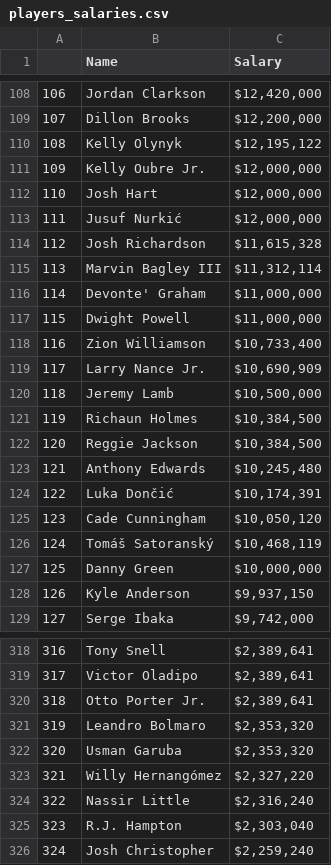
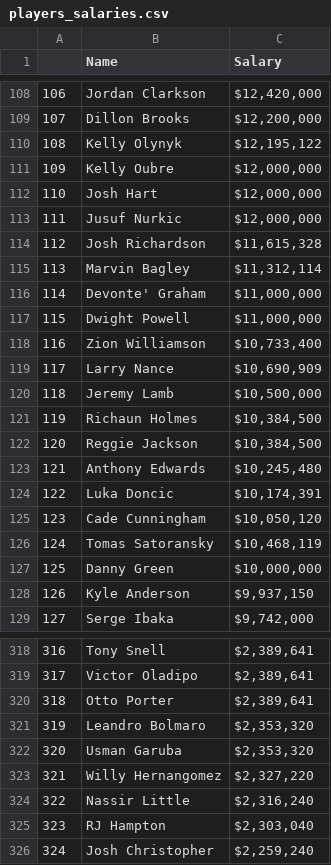
Before and after one commit to elielevy3/MoneyBallReloaded, a CSV file: csv/players_salaries.csv, drawn as a sheet; only a part is shown, gaps mark what is left out; the diff covers the shown part only.

Commit message:
fix the pb with missing players between scrapped salaries and distance matrix

```diff
--- a/csv/players_salaries.csv
+++ b/csv/players_salaries.csv
@@ -110,7 +110,7 @@
 108,Kelly Olynyk,"$12,195,122"
-109,Kelly Oubre Jr.,"$12,000,000"
+109,Kelly Oubre,"$12,000,000"
 110,Josh Hart,"$12,000,000"
-111,Jusuf Nurkić,"$12,000,000"
+111,Jusuf Nurkic,"$12,000,000"
 112,Josh Richardson,"$11,615,328"
-113,Marvin Bagley III,"$11,312,114"
+113,Marvin Bagley,"$11,312,114"
 114,Devonte' Graham,"$11,000,000"
@@ -118,3 +118,3 @@
 116,Zion Williamson,"$10,733,400"
-117,Larry Nance Jr.,"$10,690,909"
+117,Larry Nance,"$10,690,909"
 118,Jeremy Lamb,"$10,500,000"
@@ -123,5 +123,5 @@
 121,Anthony Edwards,"$10,245,480"
-122,Luka Dončić,"$10,174,391"
+122,Luka Doncic,"$10,174,391"
 123,Cade Cunningham,"$10,050,120"
-124,Tomáš Satoranský,"$10,468,119"
+124,Tomas Satoransky,"$10,468,119"
 125,Danny Green,"$10,000,000"
@@ -319,8 +319,8 @@
 317,Victor Oladipo,"$2,389,641"
-318,Otto Porter Jr.,"$2,389,641"
+318,Otto Porter,"$2,389,641"
 319,Leandro Bolmaro,"$2,353,320"
 320,Usman Garuba,"$2,353,320"
-321,Willy Hernangómez,"$2,327,220"
+321,Willy Hernangomez,"$2,327,220"
 322,Nassir Little,"$2,316,240"
-323,R.J. Hampton,"$2,303,040"
+323,RJ Hampton,"$2,303,040"
 324,Josh Christopher,"$2,259,240"
```
Also changed, not shown: 43 edited cells elsewhere in this file, 5 other files.
